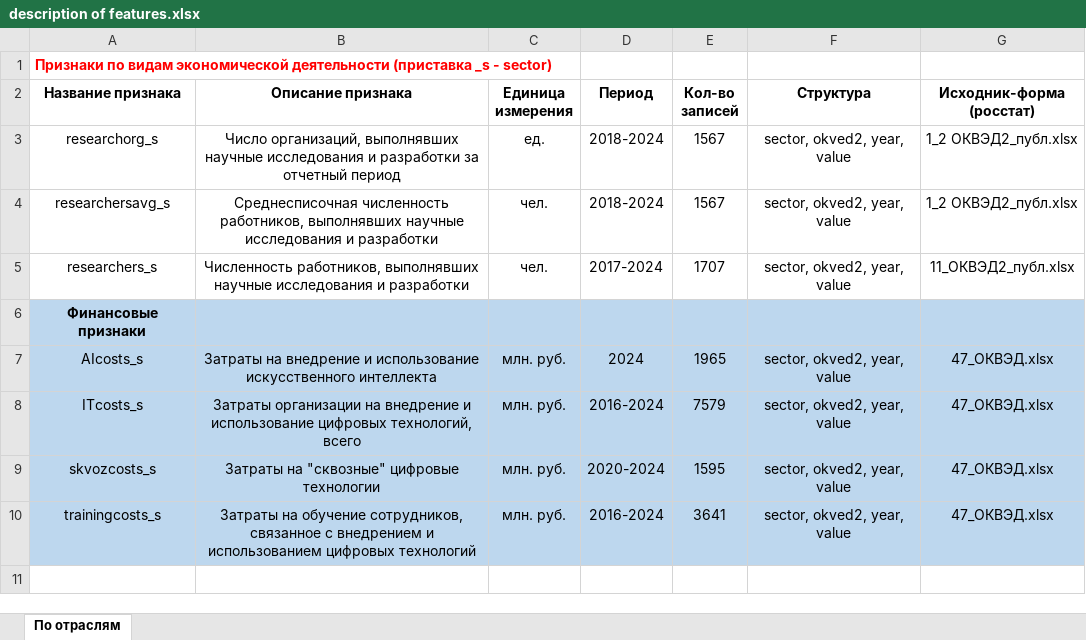
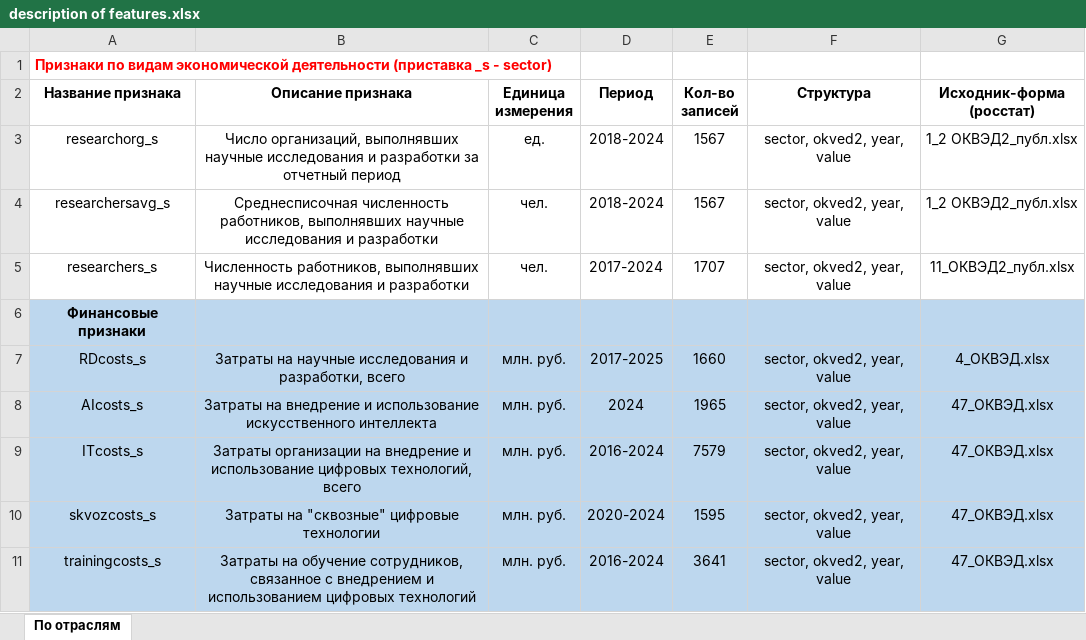
Before and after one commit to aghajanyan/ITMO-3, an Excel workbook: description of features.xlsx, sheet По отраслям, drawn as a sheet; values as stored, in another font and other column widths than the file's, no borders; the diff names each change by its address in the sheet, - before the commit and + after, or states it on an @@ line.

Commit message:
RDcosts_s

```diff
--- a/description of features.xlsx (sheet По отраслям)
+++ b/description of features.xlsx (sheet По отраслям)
+row 7: RDcosts_s | Затраты на научные исследования и разработки, всего | млн. руб. | 2017-2025 | 1660 | sector, okved2, year, value | 4_ОКВЭД.xlsx
```
Also changed, not shown: 2 other files.
